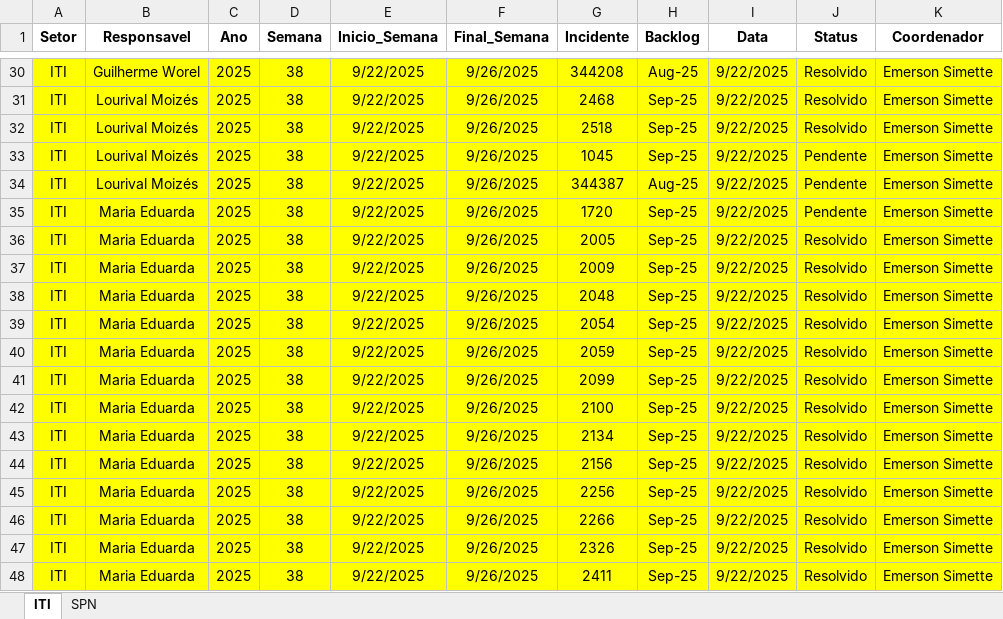
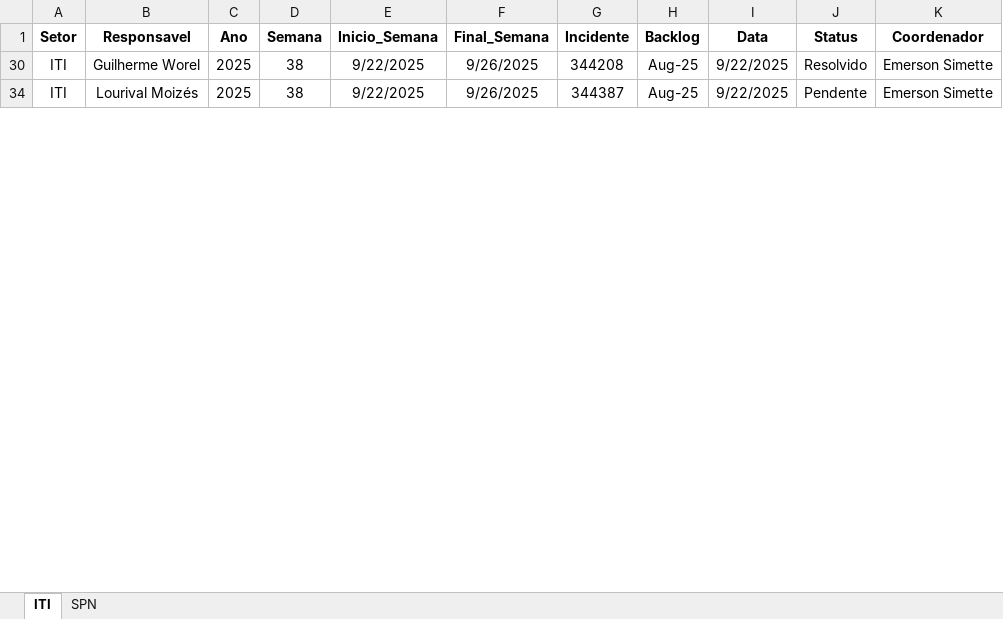
Before and after one commit to GeekFrancisco/Franciscodatais, an Excel workbook: Base/Backlog_38.xlsx, sheet ITI, drawn as a sheet; only a part is shown, gaps mark what is left out; values as stored, in another font and other column widths than the file's, no borders; the diff covers the shown part only; the diff names each change by its address in the sheet, - before the commit and + after, or states it on an @@ line.

```diff
--- a/Base/Backlog_38.xlsx (sheet ITI)
+++ b/Base/Backlog_38.xlsx (sheet ITI)
-A30:K30 fill: #FFFF00
+A30:K30 fill: none
@@ row 31 hidden: ITI | Lourival Moizés | 2025 | 38 | 9/22/2025 | 9/26/2025 | 2468 | Sep-25 | 9/22/2025 | Resolvido | Emerson Simette @@
@@ row 32 hidden: ITI | Lourival Moizés | 2025 | 38 | 9/22/2025 | 9/26/2025 | 2518 | Sep-25 | 9/22/2025 | Resolvido | Emerson Simette @@
@@ row 33 hidden: ITI | Lourival Moizés | 2025 | 38 | 9/22/2025 | 9/26/2025 | 1045 | Sep-25 | 9/22/2025 | Pendente | Emerson Simette @@
-A34:K34 fill: #FFFF00
+A34:K34 fill: none
@@ row 35 hidden: ITI | Maria Eduarda | 2025 | 38 | 9/22/2025 | 9/26/2025 | 1720 | Sep-25 | 9/22/2025 | Pendente | Emerson Simette @@
@@ row 36 hidden: ITI | Maria Eduarda | 2025 | 38 | 9/22/2025 | 9/26/2025 | 2005 | Sep-25 | 9/22/2025 | Resolvido | Emerson Simette @@
@@ row 37 hidden: ITI | Maria Eduarda | 2025 | 38 | 9/22/2025 | 9/26/2025 | 2009 | Sep-25 | 9/22/2025 | Resolvido | Emerson Simette @@
@@ row 38 hidden: ITI | Maria Eduarda | 2025 | 38 | 9/22/2025 | 9/26/2025 | 2048 | Sep-25 | 9/22/2025 | Resolvido | Emerson Simette @@
@@ row 39 hidden: ITI | Maria Eduarda | 2025 | 38 | 9/22/2025 | 9/26/2025 | 2054 | Sep-25 | 9/22/2025 | Resolvido | Emerson Simette @@
@@ row 40 hidden: ITI | Maria Eduarda | 2025 | 38 | 9/22/2025 | 9/26/2025 | 2059 | Sep-25 | 9/22/2025 | Resolvido | Emerson Simette @@
@@ row 41 hidden: ITI | Maria Eduarda | 2025 | 38 | 9/22/2025 | 9/26/2025 | 2099 | Sep-25 | 9/22/2025 | Resolvido | Emerson Simette @@
@@ row 42 hidden: ITI | Maria Eduarda | 2025 | 38 | 9/22/2025 | 9/26/2025 | 2100 | Sep-25 | 9/22/2025 | Resolvido | Emerson Simette @@
@@ row 43 hidden: ITI | Maria Eduarda | 2025 | 38 | 9/22/2025 | 9/26/2025 | 2134 | Sep-25 | 9/22/2025 | Resolvido | Emerson Simette @@
@@ row 44 hidden: ITI | Maria Eduarda | 2025 | 38 | 9/22/2025 | 9/26/2025 | 2156 | Sep-25 | 9/22/2025 | Resolvido | Emerson Simette @@
@@ row 45 hidden: ITI | Maria Eduarda | 2025 | 38 | 9/22/2025 | 9/26/2025 | 2256 | Sep-25 | 9/22/2025 | Resolvido | Emerson Simette @@
@@ row 46 hidden: ITI | Maria Eduarda | 2025 | 38 | 9/22/2025 | 9/26/2025 | 2266 | Sep-25 | 9/22/2025 | Resolvido | Emerson Simette @@
@@ row 47 hidden: ITI | Maria Eduarda | 2025 | 38 | 9/22/2025 | 9/26/2025 | 2326 | Sep-25 | 9/22/2025 | Resolvido | Emerson Simette @@
@@ row 48 hidden: ITI | Maria Eduarda | 2025 | 38 | 9/22/2025 | 9/26/2025 | 2411 | Sep-25 | 9/22/2025 | Resolvido | Emerson Simette @@
```
Also changed, not shown: 39 hidden or unhidden rows and cell formats elsewhere in this sheet, 7 other files.
